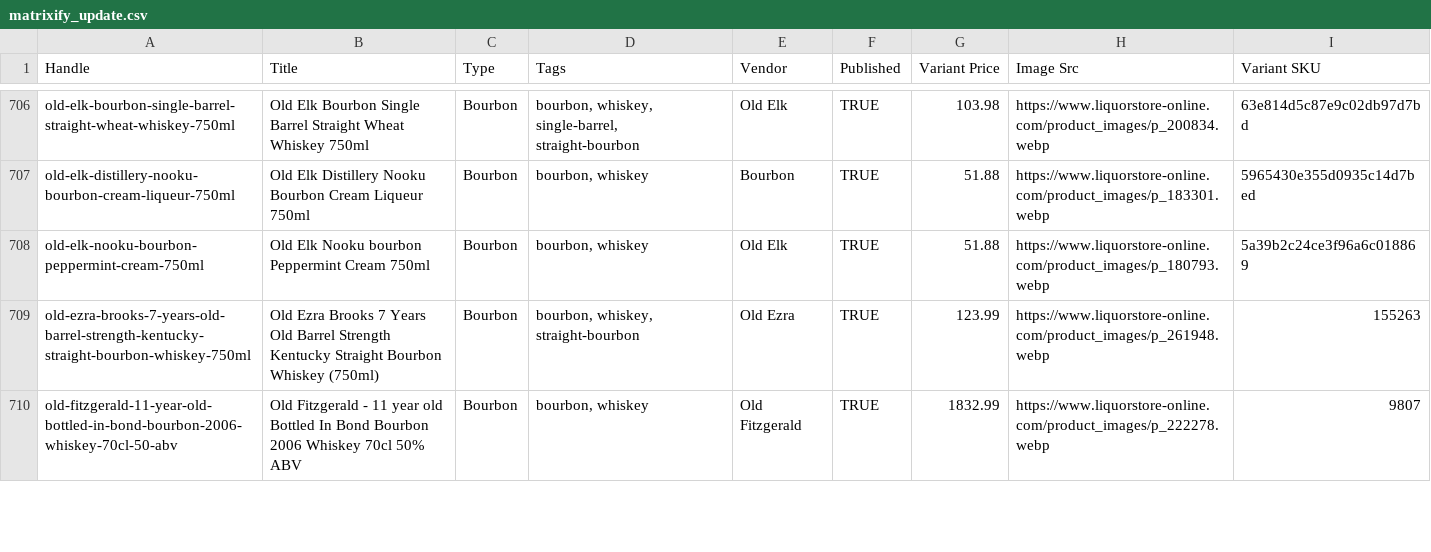
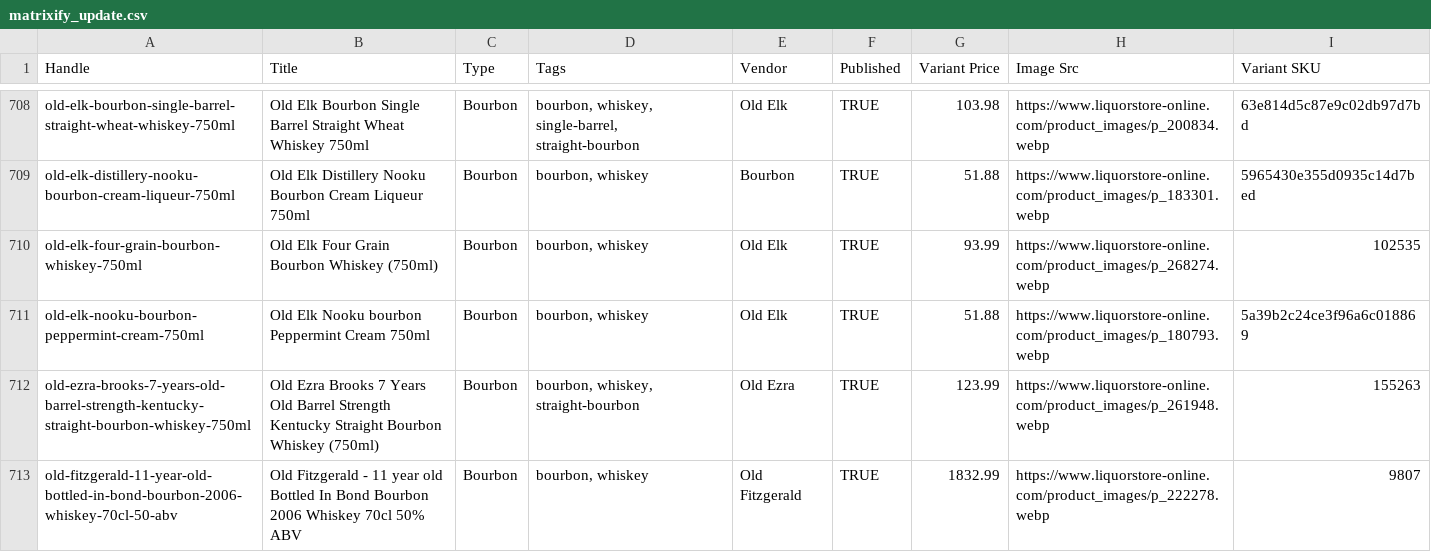
Before and after one commit to Njawnson/bourbon-shopify-sync, a CSV file: output/matrixify_update.csv, drawn as a sheet; only a part is shown, gaps mark what is left out; the diff covers the shown part only.

```diff
--- a/output/matrixify_update.csv
+++ b/output/matrixify_update.csv
@@ -707,2 +709,3 @@ old-elk-bourbon-single-barrel-straight-wheat-whiskey-750ml,Old Elk Bourbon Singl
 old-elk-distillery-nooku-bourbon-cream-liqueur-750ml,Old Elk Distillery Nooku Bourbon Cream Liqueur 750ml,Bourbon,"bourbon, whiskey",Bourbon,TRUE,51.88,https://www.liquorstore-online.com/product_images/p_183301.webp,5965430e355d0935c14d7bed
+old-elk-four-grain-bourbon-whiskey-750ml,Old Elk Four Grain Bourbon Whiskey (750ml),Bourbon,"bourbon, whiskey",Old Elk,TRUE,93.99,https://www.liquorstore-online.com/product_images/p_268274.webp,102535
 old-elk-nooku-bourbon-peppermint-cream-750ml,Old Elk Nooku bourbon Peppermint Cream 750ml,Bourbon,"bourbon, whiskey",Old Elk,TRUE,51.88,https://www.liquorstore-online.com/product_images/p_180793.webp,5a39b2c24ce3f96a6c018869
```
Also changed, not shown: 8 added rows, 6 removed rows and 4 edited cells elsewhere in this file.
